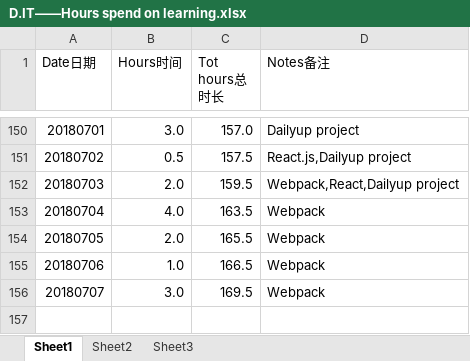
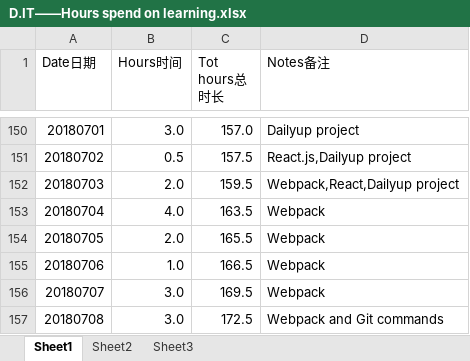
Before and after one commit to Jimmy419/Career, an Excel workbook: 做事 Doing/D.IT——Hours spend on learning.xlsx, sheet Sheet1, drawn as a sheet; only a part is shown, gaps mark what is left out; values as stored, in another font and other column widths than the file's, no borders; charts and pictures not drawn; the diff names each change by its address in the sheet, - before the commit and + after, or states it on an @@ line.

```diff
--- a/做事 Doing/D.IT——Hours spend on learning.xlsx (sheet Sheet1)
+++ b/做事 Doing/D.IT——Hours spend on learning.xlsx (sheet Sheet1)
+row 157: 20180708 | 3.0 | 172.5 | Webpack and Git commands
```
Also changed, not shown: charts or pictures, 做事 Doing/A.Habits.xlsx, 做事 Doing/B.Wealth——Total assets.xlsx, 2 other files.
